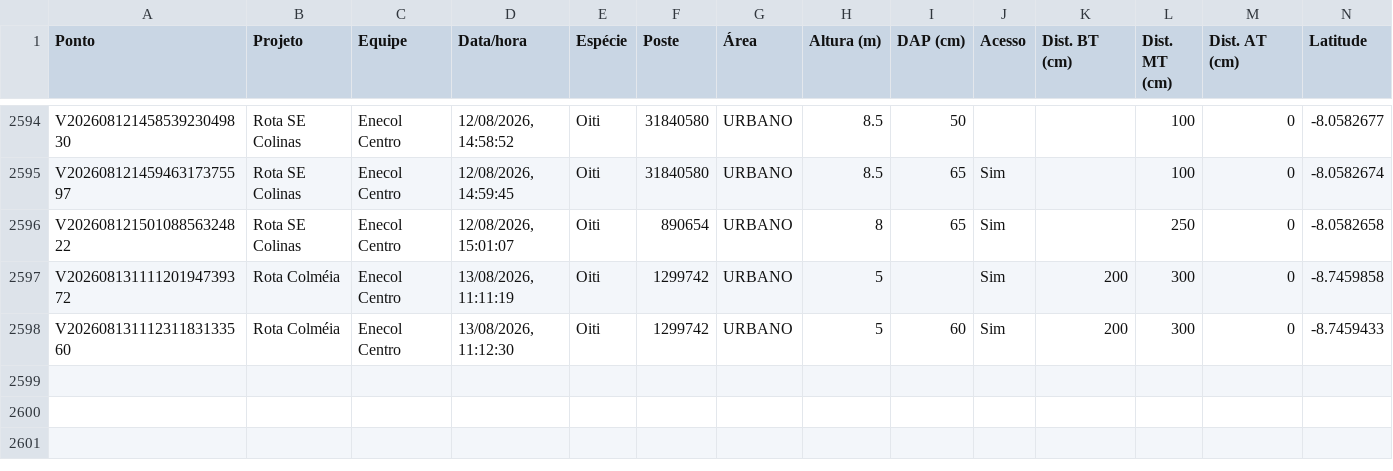
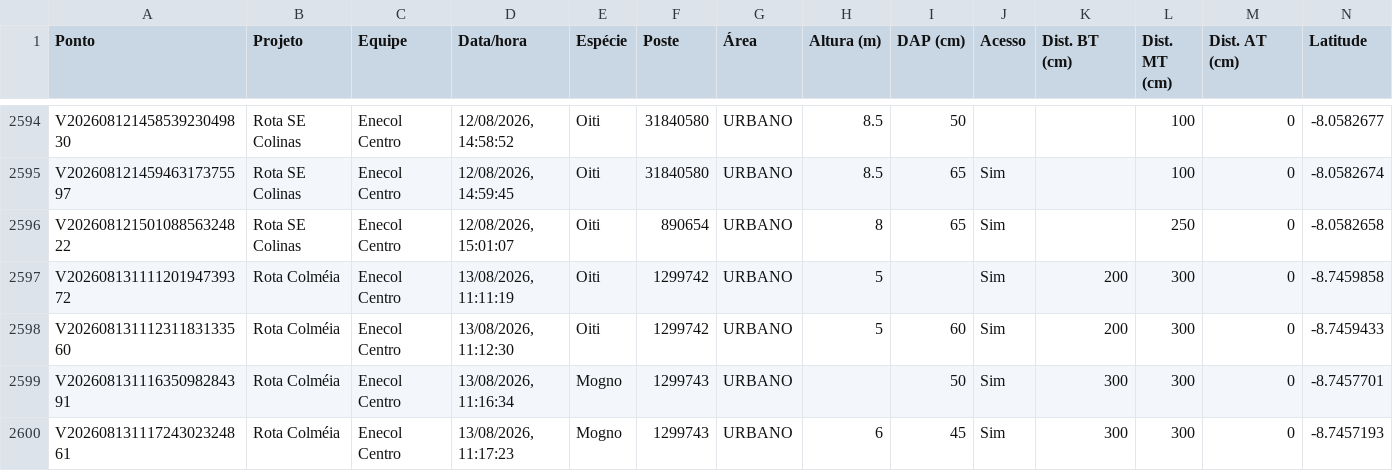
Before and after one commit to LGRSV/vera-vegetacao, a CSV file: exportacoes/enecol-centro.csv, drawn as a sheet; only a part is shown, gaps mark what is left out; rows hold the shown columns only; the diff names each change by its address in the sheet, - before the commit and + after, or states it on an @@ line.

```diff
--- a/exportacoes/enecol-centro.csv
+++ b/exportacoes/enecol-centro.csv
+row 2599: V20260813111635098284391 | Rota Colméia | Enecol Centro | 13/08/2026, 11:16:34 | Mogno | 1299743 | URBANO |  | 50 | Sim | 300 | 300 | 0 | -8.7457701
+row 2600: V20260813111724302324861 | Rota Colméia | Enecol Centro | 13/08/2026, 11:17:23 | Mogno | 1299743 | URBANO | 6 | 45 | Sim | 300 | 300 | 0 | -8.7457193
```
Also changed, not shown: exportacoes/projetos/rota-colmeia/pontos.csv, 1 other file.
